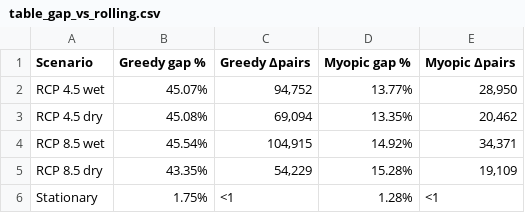
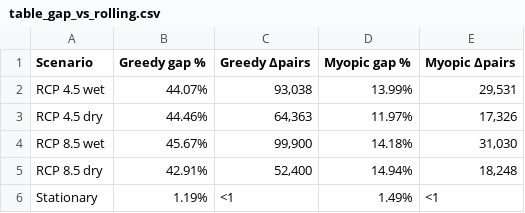
Before and after one commit to mrubenstein1/ILP_PPR, a CSV file: output_figs/table_gap_vs_rolling.csv, drawn as a sheet.

Commit message:
comparing methodological approahces for aligning benefit data temporally

```diff
--- a/output_figs/table_gap_vs_rolling.csv
+++ b/output_figs/table_gap_vs_rolling.csv
@@ -1,6 +1,6 @@
 Scenario,Greedy gap %,Greedy Δpairs,Myopic gap %,Myopic Δpairs
-RCP 4.5 wet,45.07%,"94,752",13.77%,"28,950"
-RCP 4.5 dry,45.08%,"69,094",13.35%,"20,462"
-RCP 8.5 wet,45.54%,"104,915",14.92%,"34,371"
-RCP 8.5 dry,43.35%,"54,229",15.28%,"19,109"
-Stationary,1.75%,<1,1.28%,<1
+RCP 4.5 wet,44.07%,"93,038",13.99%,"29,531"
+RCP 4.5 dry,44.46%,"64,363",11.97%,"17,326"
+RCP 8.5 wet,45.67%,"99,900",14.18%,"31,030"
+RCP 8.5 dry,42.91%,"52,400",14.94%,"18,248"
+Stationary,1.19%,<1,1.49%,<1
```
Also changed, not shown: output_figs/table_over_baseline.csv, 9 other files.
